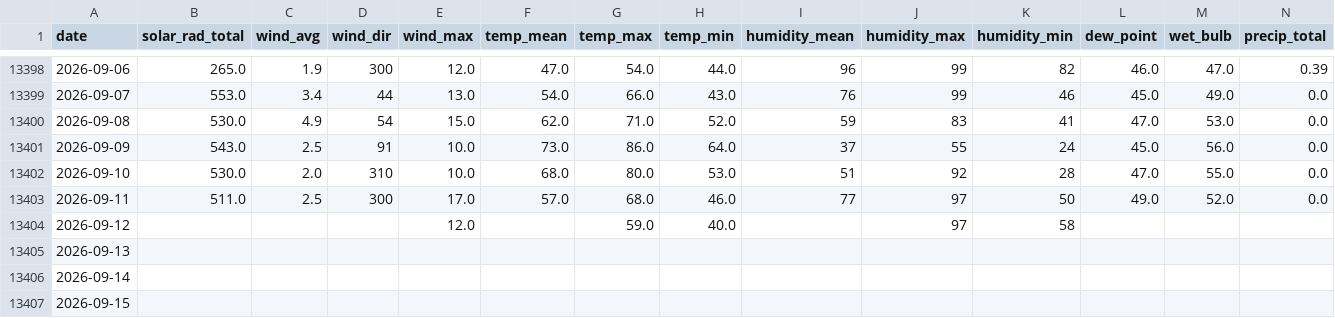
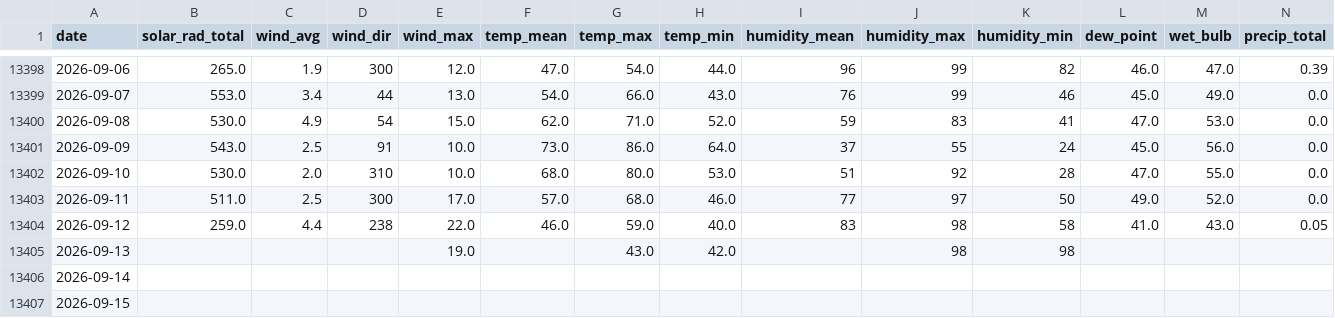
Before and after one commit to silverbutte/weather-data, a CSV file: daily_export.csv, drawn as a sheet; only a part is shown, gaps mark what is left out.

Commit message:
Auto-update daily_export.csv

```diff
--- a/daily_export.csv
+++ b/daily_export.csv
@@ -13403,4 +13403,4 @@ date,solar_rad_total,wind_avg,wind_dir,wind_max,temp_mean,temp_max,temp_min,humi
 2026-09-11,511.0,2.5,300,17.0,57.0,68.0,46.0,77,97,50,49.0,52.0,0.0
-2026-09-12,,,,12.0,,59.0,40.0,,97,58,,,
-2026-09-13,,,,,,,,,,,,,
+2026-09-12,259.0,4.4,238,22.0,46.0,59.0,40.0,83,98,58,41.0,43.0,0.05
+2026-09-13,,,,19.0,,43.0,42.0,,98,98,,,
 2026-09-14,,,,,,,,,,,,,
```
